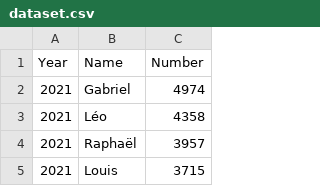
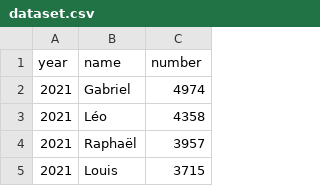
Before and after one commit to borntofrappe/interactive-data-visualization-for-the-web, a CSV file: project-walk-through/dataset.csv, drawn as a sheet; only a part is shown.

```diff
--- a/project-walk-through/dataset.csv
+++ b/project-walk-through/dataset.csv
@@ -1,2 +1,2 @@
-Year,Name,Number
+year,name,number
 2021,Gabriel,4974
```
Also changed, not shown: 3 other files.
